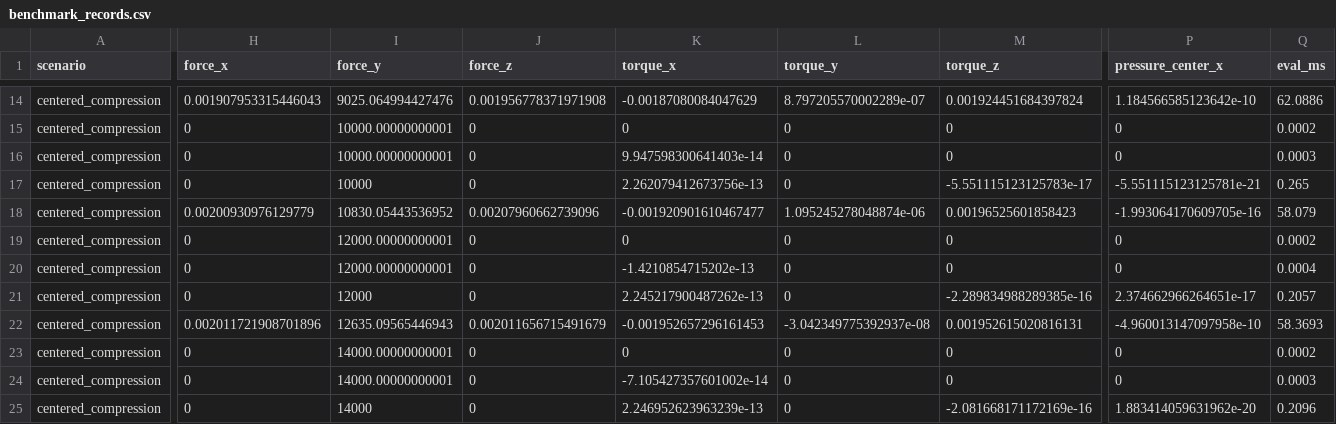
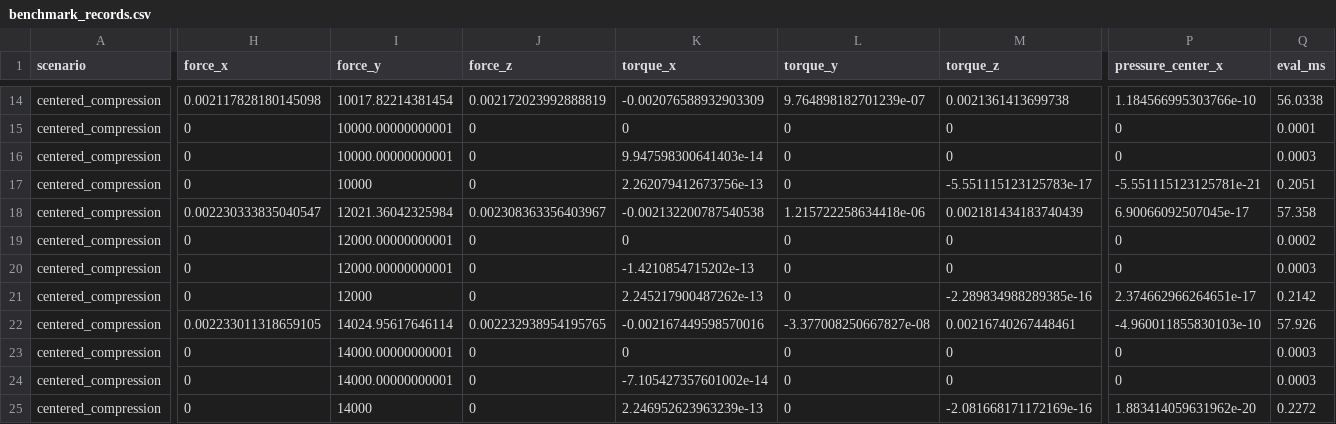
Before and after one commit to W-Moorer/ChronoSDF-Contact, a CSV file: paper/results/benchmark_box_contact/benchmark_records.csv, drawn as a sheet; only a part is shown, gaps mark what is left out; the diff covers the shown part only; the diff names each change by its address in the sheet, - before the commit and + after, or states it on an @@ line.

```diff
--- a/paper/results/benchmark_box_contact/benchmark_records.csv
+++ b/paper/results/benchmark_box_contact/benchmark_records.csv
-H14 (force_x): 0.001907953315446043
+H14 (force_x): 0.002117828180145098
-I14 (force_y): 9025.064994427476
+I14 (force_y): 10017.82214381454
-J14 (force_z): 0.001956778371971908
+J14 (force_z): 0.002172023992888819
-K14 (torque_x): -0.00187080084047629
+K14 (torque_x): -0.002076588932903309
-L14 (torque_y): 8.797205570002289e-07
+L14 (torque_y): 9.764898182701239e-07
-M14 (torque_z): 0.001924451684397824
+M14 (torque_z): 0.0021361413699738
-P14 (pressure_center_x): 1.184566585123642e-10
+P14 (pressure_center_x): 1.184566995303766e-10
-Q14 (eval_ms): 62.0886
+Q14 (eval_ms): 56.0338
-Q15 (eval_ms): 0.0002
+Q15 (eval_ms): 0.0001
-Q17 (eval_ms): 0.265
+Q17 (eval_ms): 0.2051
-H18 (force_x): 0.00200930976129779
+H18 (force_x): 0.002230333835040547
-I18 (force_y): 10830.05443536952
+I18 (force_y): 12021.36042325984
-J18 (force_z): 0.00207960662739096
+J18 (force_z): 0.002308363356403967
-K18 (torque_x): -0.001920901610467477
+K18 (torque_x): -0.002132200787540538
-L18 (torque_y): 1.095245278048874e-06
+L18 (torque_y): 1.215722258634418e-06
-M18 (torque_z): 0.00196525601858423
+M18 (torque_z): 0.002181434183740439
-P18 (pressure_center_x): -1.993064170609705e-16
+P18 (pressure_center_x): 6.90066092507045e-17
-Q18 (eval_ms): 58.079
+Q18 (eval_ms): 57.358
-Q20 (eval_ms): 0.0004
+Q20 (eval_ms): 0.0003
-Q21 (eval_ms): 0.2057
+Q21 (eval_ms): 0.2142
-H22 (force_x): 0.002011721908701896
+H22 (force_x): 0.002233011318659105
-I22 (force_y): 12635.09565446943
+I22 (force_y): 14024.95617646114
-J22 (force_z): 0.002011656715491679
+J22 (force_z): 0.002232938954195765
-K22 (torque_x): -0.001952657296161453
+K22 (torque_x): -0.002167449598570016
-L22 (torque_y): -3.042349775392937e-08
+L22 (torque_y): -3.377008250667827e-08
-M22 (torque_z): 0.001952615020816131
+M22 (torque_z): 0.00216740267448461
-P22 (pressure_center_x): -4.960013147097958e-10
+P22 (pressure_center_x): -4.960011855830103e-10
-Q22 (eval_ms): 58.3693
+Q22 (eval_ms): 57.926
-Q23 (eval_ms): 0.0002
+Q23 (eval_ms): 0.0003
-Q25 (eval_ms): 0.2096
+Q25 (eval_ms): 0.2272
```
Also changed, not shown: 164 edited cells elsewhere in this file, paper/results/benchmark_box_contact/benchmark_summary.csv, 4 other files.
